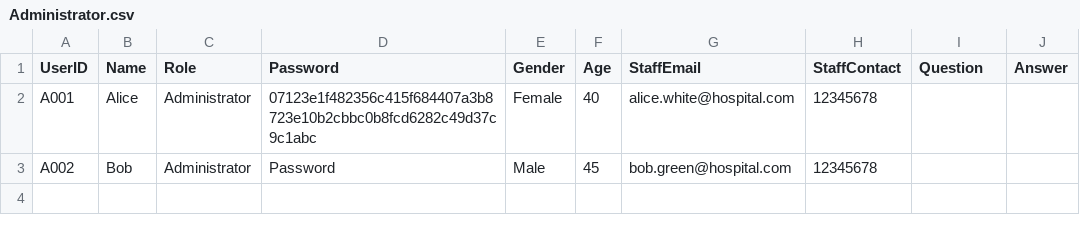
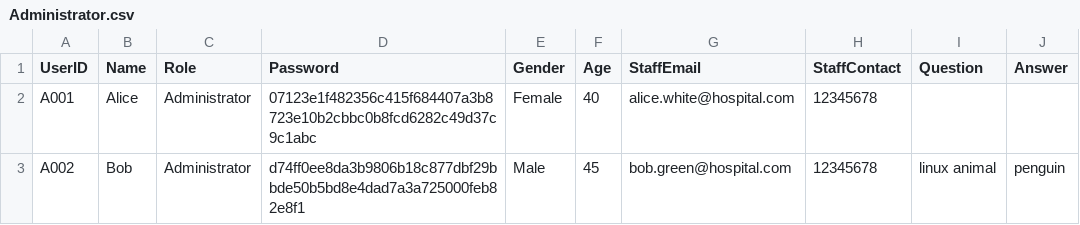
Before and after one commit to KiongLu/SC2002_Assignment_New, a CSV file: sc2002.scmb.grp1.hms/resource/Administrator.csv, drawn as a sheet.

Commit message:
pushing admin.csv changes, waiting for fix

```diff
--- a/sc2002.scmb.grp1.hms/resource/Administrator.csv
+++ b/sc2002.scmb.grp1.hms/resource/Administrator.csv
@@ -2,2 +2,2 @@ UserID,Name,Role,Password,Gender,Age,StaffEmail,StaffContact,Question,Answer
 A001,Alice,Administrator,07123e1f482356c415f684407a3b8723e10b2cbbc0b8fcd6282c49d37c9c1abc,Female,40,alice.white@hospital.com,12345678
-A002,Bob,Administrator,Password,Male,45,bob.green@hospital.com,12345678
+A002,Bob,Administrator,d74ff0ee8da3b9806b18c877dbf29bbde50b5bd8e4dad7a3a725000feb82e8f1,Male,45,bob.green@hospital.com,12345678,linux animal,penguin
```
